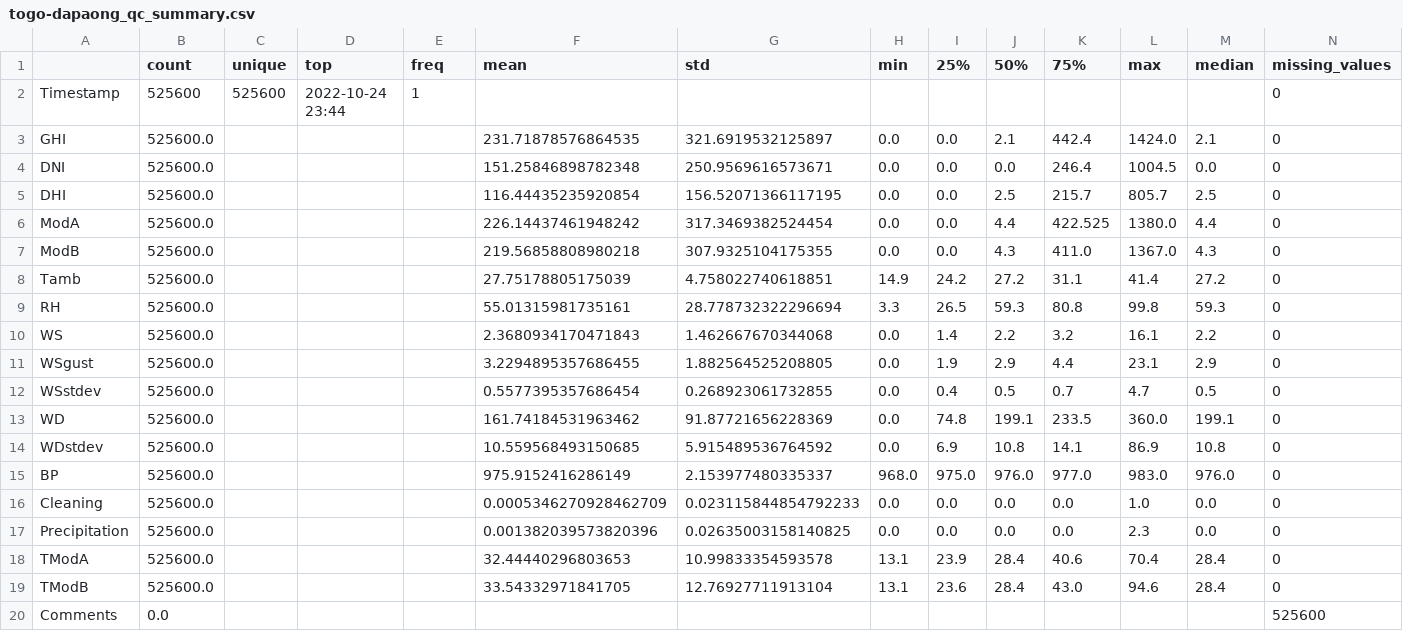
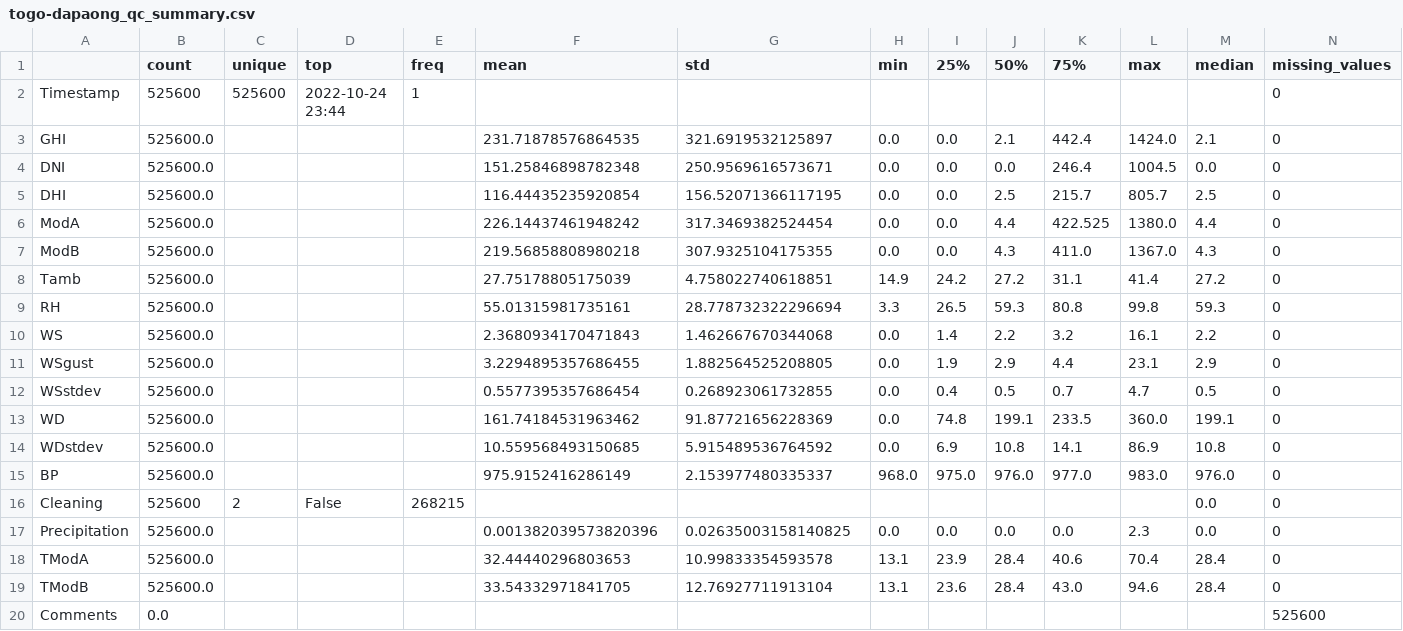
Before and after one commit to vlazacck/Week-project, a CSV file: scripts/results/togo-dapaong_qc_summary.csv, drawn as a sheet.

```diff
--- a/scripts/results/togo-dapaong_qc_summary.csv
+++ b/scripts/results/togo-dapaong_qc_summary.csv
@@ -15,3 +15,3 @@ WDstdev,525600.0,,,,10.559568493150685,5.915489536764592,0.0,6.9,10.8,14.1,86.9,
 BP,525600.0,,,,975.9152416286149,2.153977480335337,968.0,975.0,976.0,977.0,983.0,976.0,0
-Cleaning,525600.0,,,,0.0005346270928462709,0.023115844854792233,0.0,0.0,0.0,0.0,1.0,0.0,0
+Cleaning,525600,2,False,268215,,,,,,,,0.0,0
 Precipitation,525600.0,,,,0.001382039573820396,0.02635003158140825,0.0,0.0,0.0,0.0,2.3,0.0,0
```
Also changed, not shown: scripts/results/benin-malanville_summary.csv, scripts/results/sierraleone-bumbuna_summary.csv, 10 other files.
